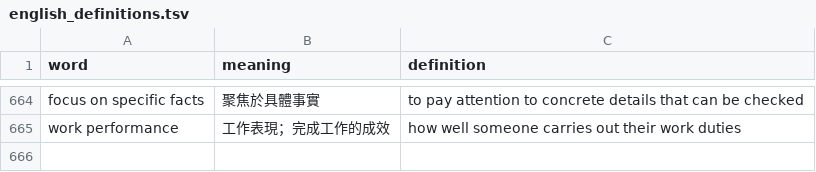
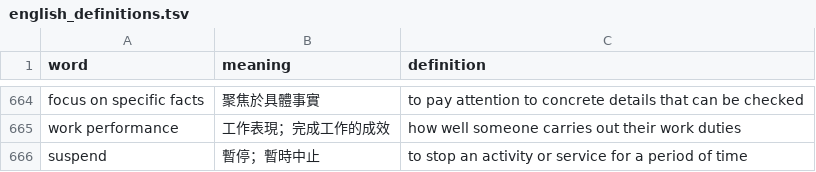
Before and after one commit to eddychang0630/eddy-flashcards, a TSV file: english_definitions.tsv, drawn as a sheet; only a part is shown, gaps mark what is left out.

Commit message:
Sync vocab: 666 words across 20 class dates

```diff
--- a/english_definitions.tsv
+++ b/english_definitions.tsv
@@ -665 +665,2 @@ focus on specific facts	聚焦於具體事實	to pay attention to concrete detai
 work performance	工作表現；完成工作的成效	how well someone carries out their work duties
+suspend	暫停；暫時中止	to stop an activity or service for a period of time
```
Also changed, not shown: 7 other files.
